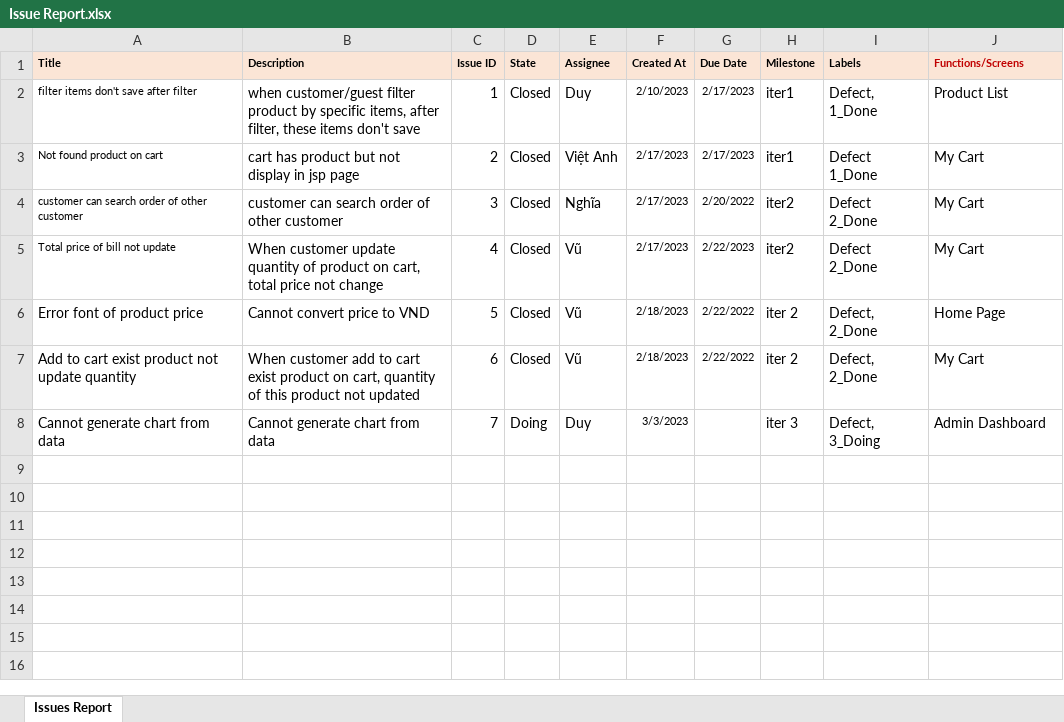
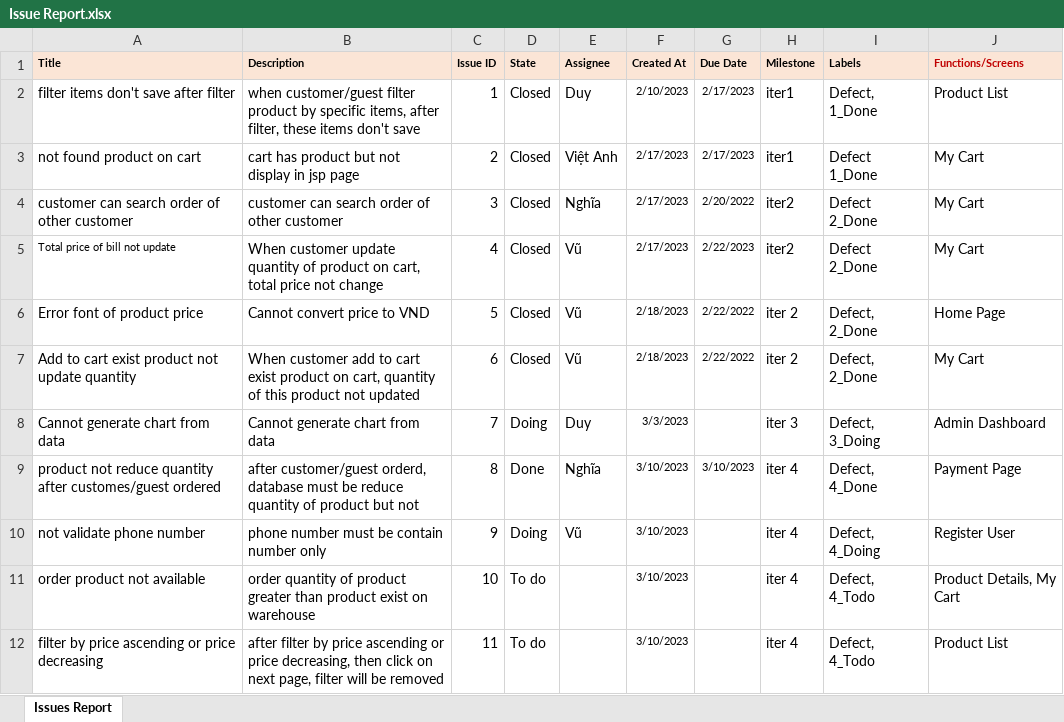
Before and after one commit to VuHwangg/SWP391-SalesWebsiteProject, an Excel workbook: document/Issue Report.xlsx, sheet Issues Report, drawn as a sheet; values as stored, in another font and other column widths than the file's, no borders; the diff names each change by its address in the sheet, - before the commit and + after, or states it on an @@ line.

```diff
--- a/document/Issue Report.xlsx (sheet Issues Report)
+++ b/document/Issue Report.xlsx (sheet Issues Report)
@@ A2:A4 text size: larger @@
-A3 (Title): Not found product on cart
+A3 (Title): not found product on cart
+row 9: product not reduce quantity after customes/guest ordered | after customer/guest orderd, database must be reduce quantity of product but not | 8 | Done | Nghĩa | 3/10/2023 | 3/10/2023 | iter 4 | Defect, 4_Done | Payment Page
+row 10: not validate phone number | phone number must be contain number only | 9 | Doing | Vũ | 3/10/2023 |  | iter 4 | Defect, 4_Doing | Register User
+row 11: order product not available | order quantity of product greater than product exist on warehouse | 10 | To do |  | 3/10/2023 |  | iter 4 | Defect, 4_Todo | Product Details, My Cart
+row 12: filter by price ascending or price decreasing | after filter by price ascending or price decreasing, then click on next page, filter will be removed | 11 | To do |  | 3/10/2023 |  | iter 4 | Defect, 4_Todo | Product List
```
Also changed, not shown: 2 other files.
